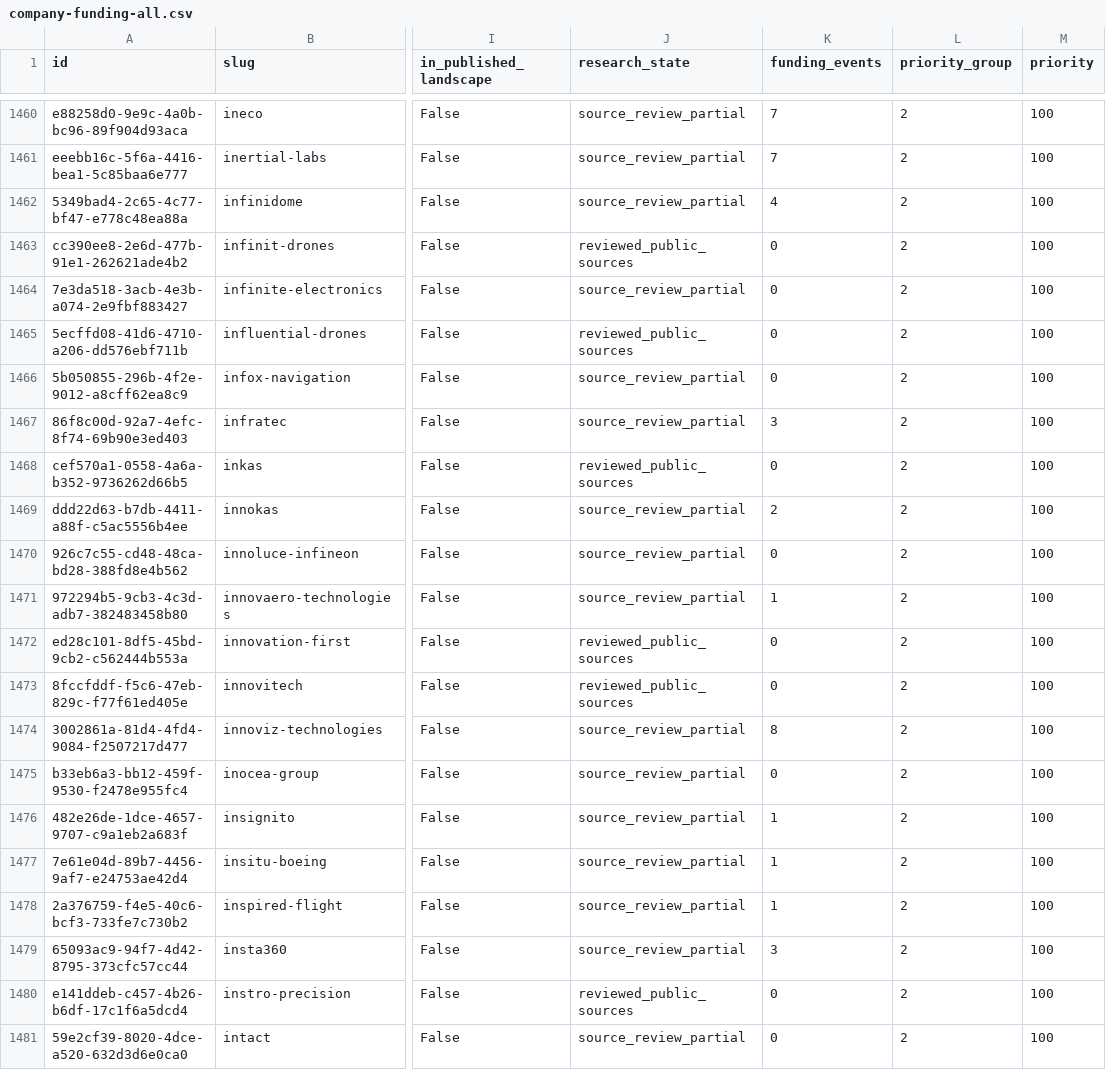
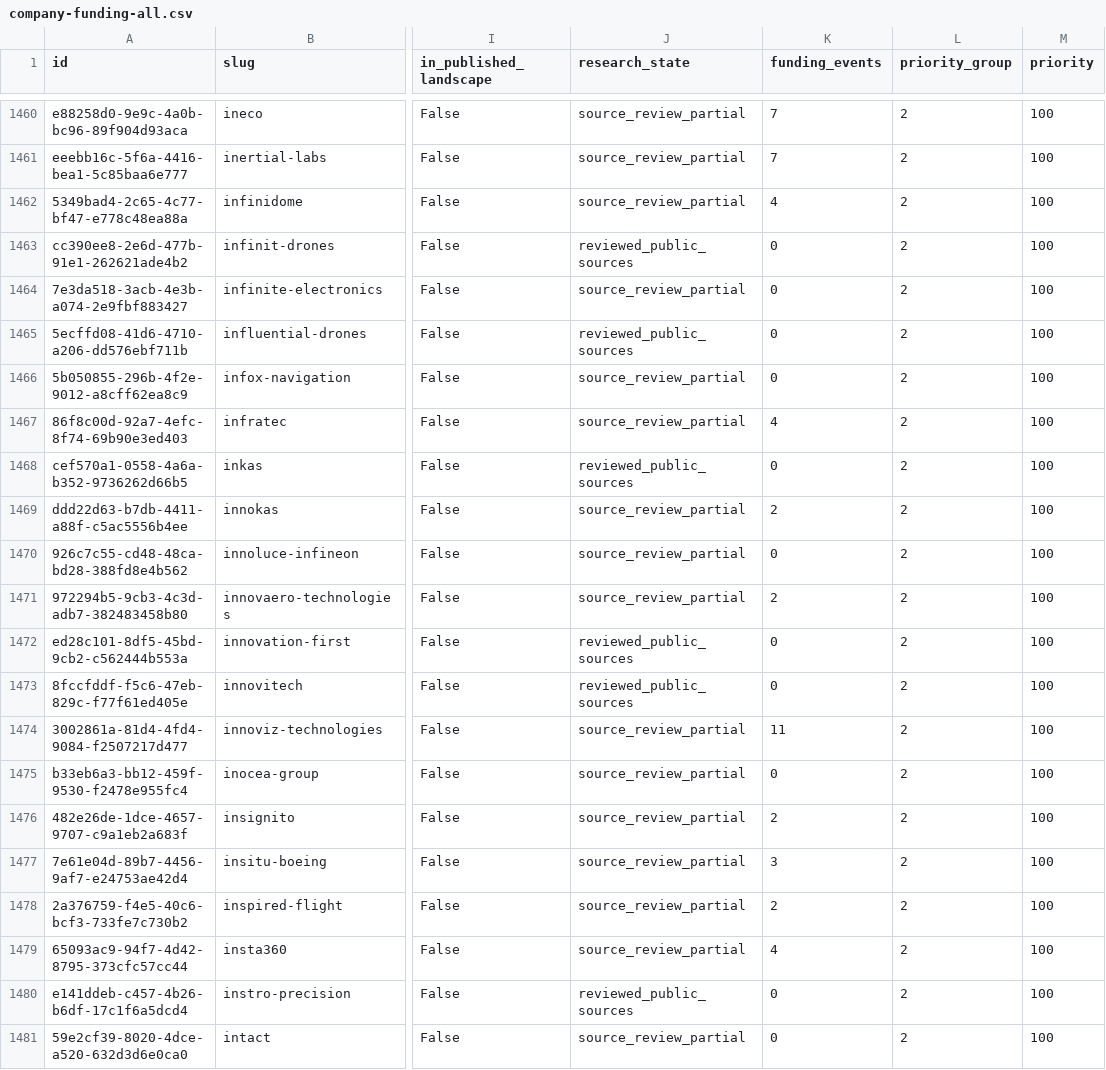
Before and after one commit to brunotaut/xsonomy-news, a CSV file: research-agent/queues/company-funding-all.csv, drawn as a sheet; only a part is shown, gaps mark what is left out; the diff covers the shown part only; the diff names each change by its address in the sheet, - before the commit and + after, or states it on an @@ line.

Commit message:
Save funding group 114 dispositions and verified import

```diff
--- a/research-agent/queues/company-funding-all.csv
+++ b/research-agent/queues/company-funding-all.csv
-K1467 (funding_events): 3
+K1467 (funding_events): 4
-K1471 (funding_events): 1
+K1471 (funding_events): 2
-K1474 (funding_events): 8
+K1474 (funding_events): 11
-K1476 (funding_events): 1
+K1476 (funding_events): 2
-K1477 (funding_events): 1
+K1477 (funding_events): 3
-K1478 (funding_events): 1
+K1478 (funding_events): 2
-K1479 (funding_events): 3
+K1479 (funding_events): 4
```
Also changed, not shown: 7 edited cells elsewhere in this file, 3 other files.
